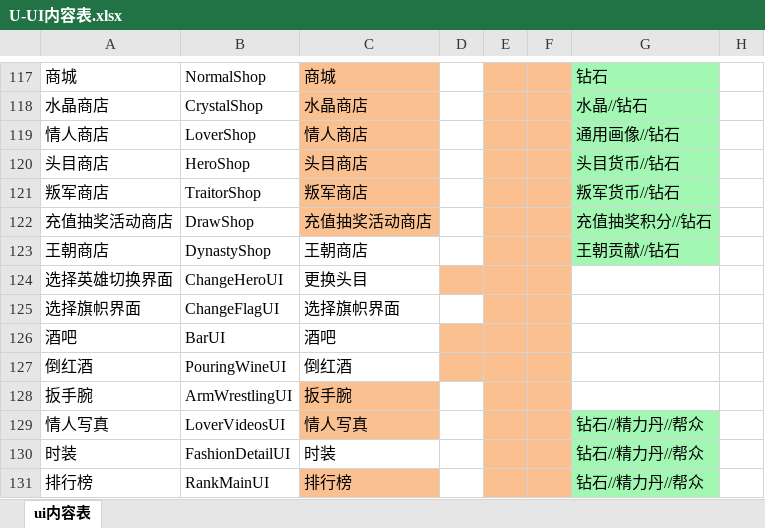
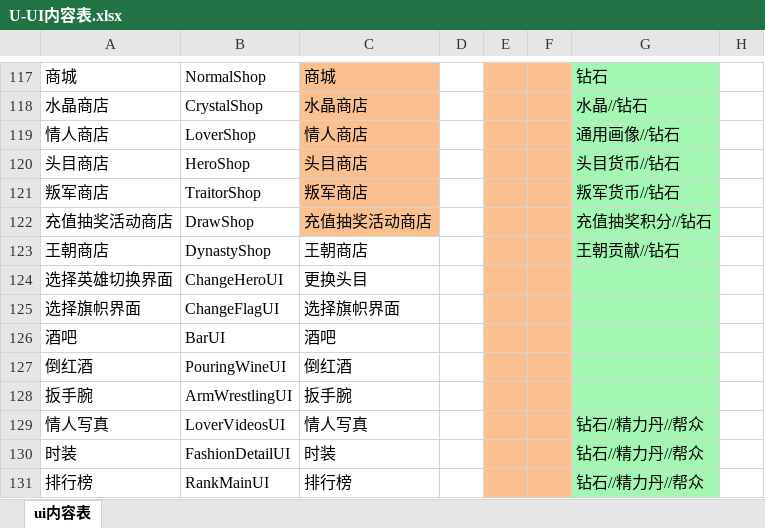
Before and after one commit to linhe-yangxue/uesharedata, an Excel workbook: exceldata/excel/all/U-UI内容表.xlsx, sheet ui内容表, drawn as a sheet; only a part is shown, gaps mark what is left out; values as stored, in another font and other column widths than the file's, no borders; the diff names each change by its address in the sheet, - before the commit and + after, or states it on an @@ line.

Commit message:
no message

```diff
--- a/exceldata/excel/all/U-UI内容表.xlsx (sheet ui内容表)
+++ b/exceldata/excel/all/U-UI内容表.xlsx (sheet ui内容表)
-D124 fill: #FAC090
+D124 fill: none
-G124:G128 fill: none
+G124:G128 fill: #A2F8B2
-D126:D127 fill: #FAC090
+D126:D127 fill: none
-C128:C129 fill: #FAC090
+C128:C129 fill: none
-C131 fill: #FAC090
+C131 fill: none
```
